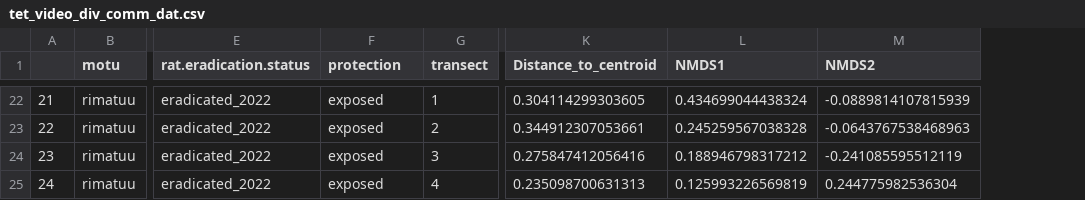
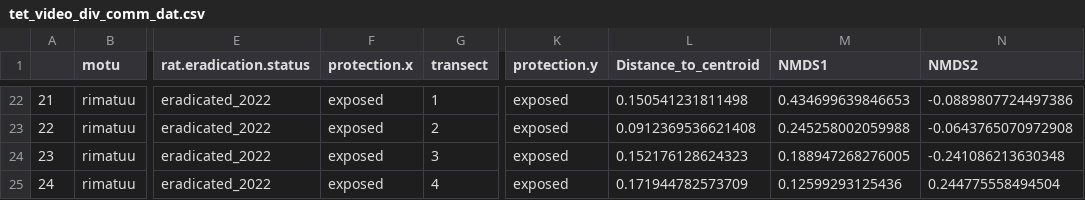
Before and after one commit to hannaheps/TARP_motu_comparison, a CSV file: fish_benthic_surveys/output/data/tet_video_div_comm_dat.csv, drawn as a sheet; only a part is shown, gaps mark what is left out; addresses are those after the commit; the diff covers the shown part only; the diff names each change by its address in the sheet, - before the commit and + after, or states it on an @@ line.

Commit message:
adding in situ benthic data, iti seabird data
new csv in seabird data for side of motu when rimatuu exposed + iti data combined. also slight adjustment to seabird numbers because included distance to transect = "0" and "". also added in situ benthic data.

```diff
--- a/fish_benthic_surveys/output/data/tet_video_div_comm_dat.csv
+++ b/fish_benthic_surveys/output/data/tet_video_div_comm_dat.csv
+column K (protection.y), rows 22-25: all exposed
-F1: protection
+F1: protection.x
-L22 (Distance_to_centroid): 0.304114299303605
+L22 (Distance_to_centroid): 0.150541231811498
-M22 (NMDS1): 0.434699044438324
+M22 (NMDS1): 0.434699639846653
-N22 (NMDS2): -0.0889814107815939
+N22 (NMDS2): -0.0889807724497386
-L23 (Distance_to_centroid): 0.344912307053661
+L23 (Distance_to_centroid): 0.0912369536621408
-M23 (NMDS1): 0.245259567038328
+M23 (NMDS1): 0.245258002059988
-N23 (NMDS2): -0.0643767538468963
+N23 (NMDS2): -0.0643765070972908
-L24 (Distance_to_centroid): 0.275847412056416
+L24 (Distance_to_centroid): 0.152176128624323
-M24 (NMDS1): 0.188946798317212
+M24 (NMDS1): 0.188947268276005
-N24 (NMDS2): -0.241085595512119
+N24 (NMDS2): -0.241086213630348
-L25 (Distance_to_centroid): 0.235098700631313
+L25 (Distance_to_centroid): 0.171944782573709
-M25 (NMDS1): 0.125993226569819
+M25 (NMDS1): 0.12599293125436
-N25 (NMDS2): 0.244775982536304
+N25 (NMDS2): 0.244775558494504
```
Also changed, not shown: 60 edited cells elsewhere in this file, 7 other files.
